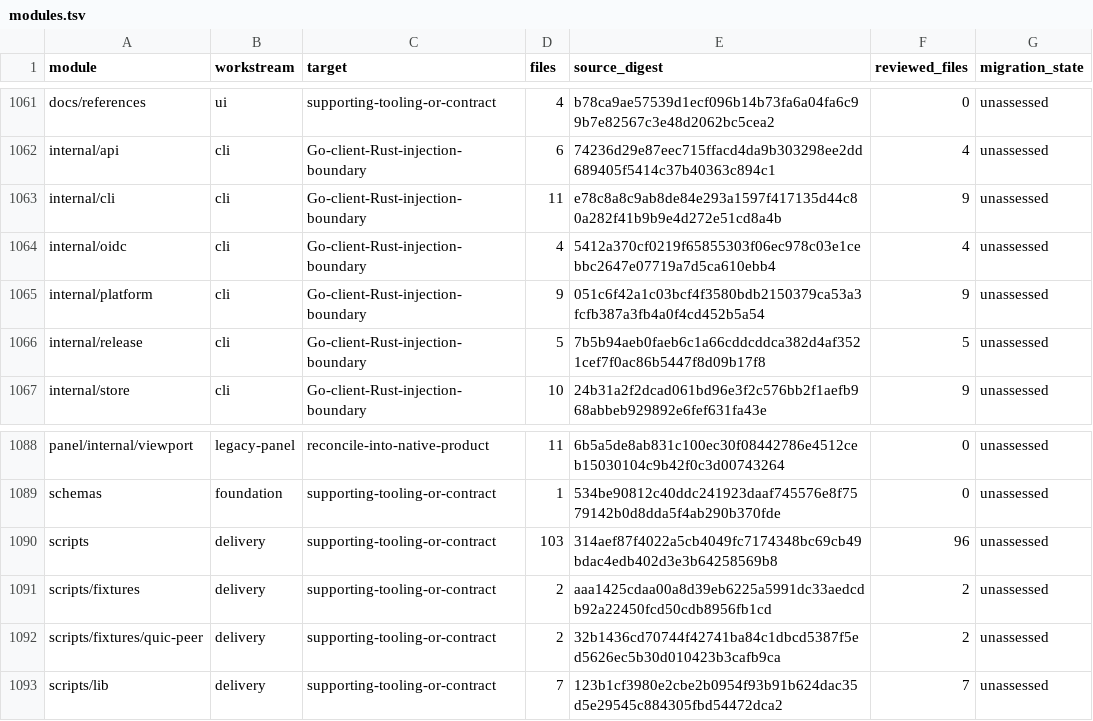
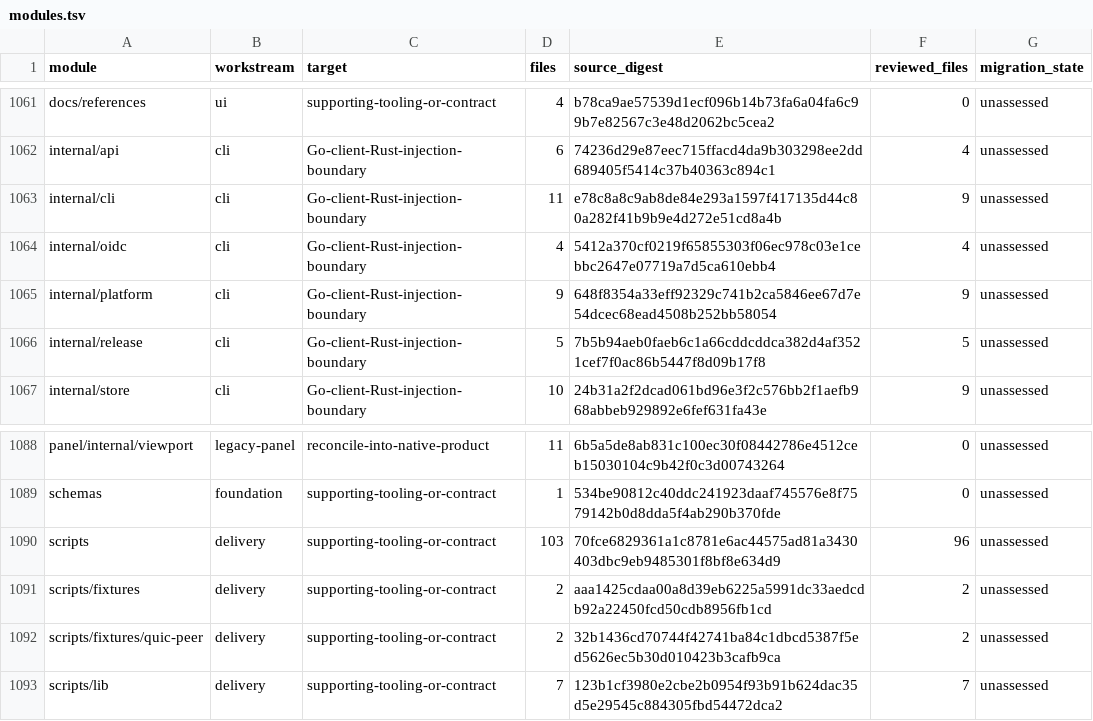
Before and after one commit to shippinAI/vaultix, a TSV file: docs/migration/generated/modules.tsv, drawn as a sheet; only a part is shown, gaps mark what is left out.

```diff
--- a/docs/migration/generated/modules.tsv
+++ b/docs/migration/generated/modules.tsv
@@ -1064,3 +1064,3 @@ internal/cli	cli	Go-client-Rust-injection-boundary	11	e78c8a8c9ab8de84e293a1597f
 internal/oidc	cli	Go-client-Rust-injection-boundary	4	5412a370cf0219f65855303f06ec978c03e1cebbc2647e07719a7d5ca610ebb4	4	unassessed
-internal/platform	cli	Go-client-Rust-injection-boundary	9	051c6f42a1c03bcf4f3580bdb2150379ca53a3fcfb387a3fb4a0f4cd452b5a54	9	unassessed
+internal/platform	cli	Go-client-Rust-injection-boundary	9	648f8354a33eff92329c741b2ca5846ee67d7e54dcec68ead4508b252bb58054	9	unassessed
 internal/release	cli	Go-client-Rust-injection-boundary	5	7b5b94aeb0faeb6c1a66cddcddca382d4af3521cef7f0ac86b5447f8d09b17f8	5	unassessed
@@ -1089,3 +1089,3 @@ panel/internal/viewport	legacy-panel	reconcile-into-native-product	11	6b5a5de8ab
 schemas	foundation	supporting-tooling-or-contract	1	534be90812c40ddc241923daaf745576e8f7579142b0d8dda5f4ab290b370fde	0	unassessed
-scripts	delivery	supporting-tooling-or-contract	103	314aef87f4022a5cb4049fc7174348bc69cb49bdac4edb402d3e3b64258569b8	96	unassessed
+scripts	delivery	supporting-tooling-or-contract	103	70fce6829361a1c8781e6ac44575ad81a3430403dbc9eb9485301f8bf8e634d9	96	unassessed
 scripts/fixtures	delivery	supporting-tooling-or-contract	2	aaa1425cdaa00a8d39eb6225a5991dc33aedcdb92a22450fcd50cdb8956fb1cd	2	unassessed
```
Also changed, not shown: 6 other files.
